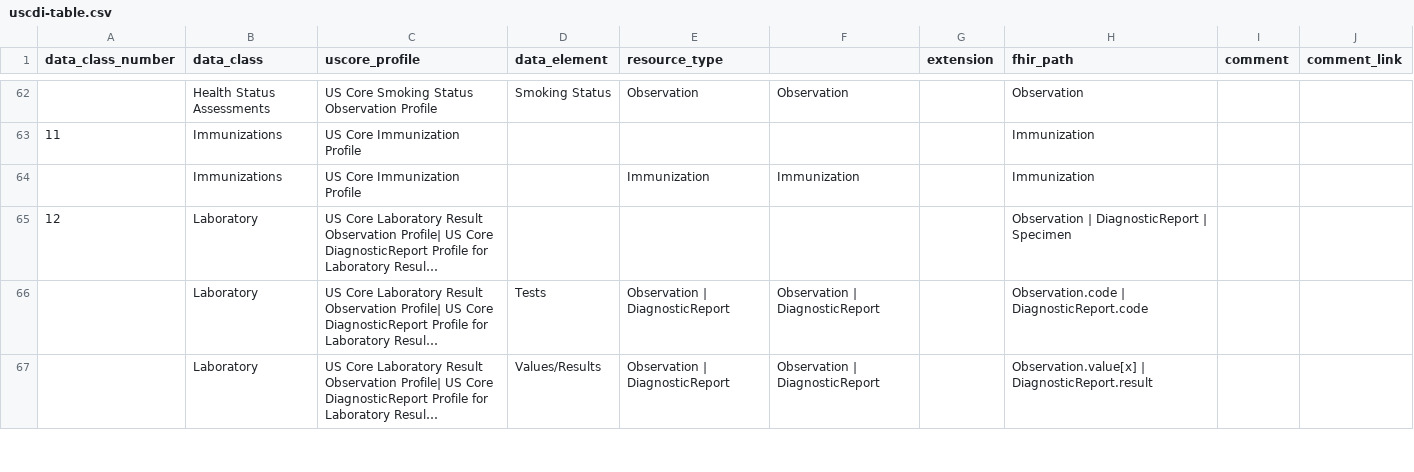
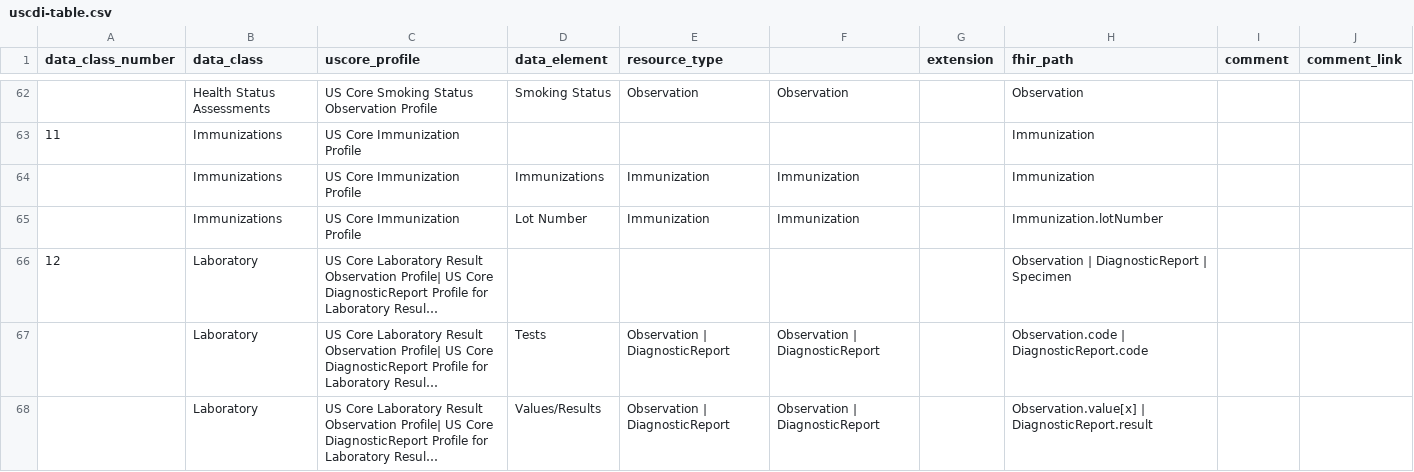
Before and after one commit to HL7/US-Core, a CSV file: input/data/uscdi-table.csv, drawn as a sheet; only a part is shown, gaps mark what is left out; long unchanged cells end in …; the diff names each change by its address in the sheet, - before the commit and + after, or states it on an @@ line.

Commit message:
FHIR-48443 add  USCDI Immunization Lot Number data element

```diff
--- a/input/data/uscdi-table.csv
+++ b/input/data/uscdi-table.csv
-D64 (data_element): (empty)
+D64 (data_element): Immunizations
+row 65:  | Immunizations | US Core Immunization Profile | Lot Number | Immunization | Immunization |  | Immunization.lotNumber
```
Also changed, not shown: 20 other files.
